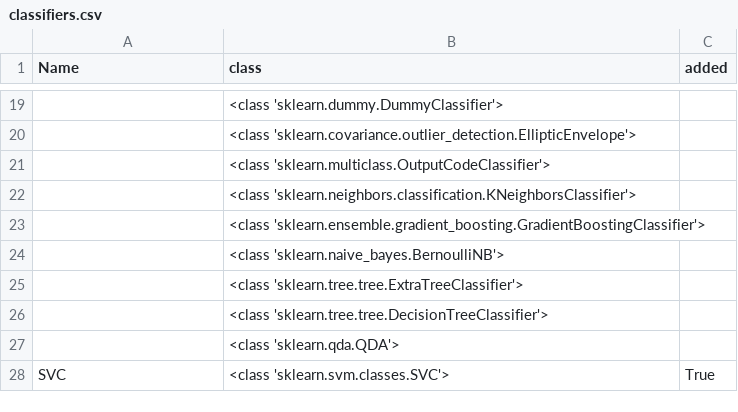
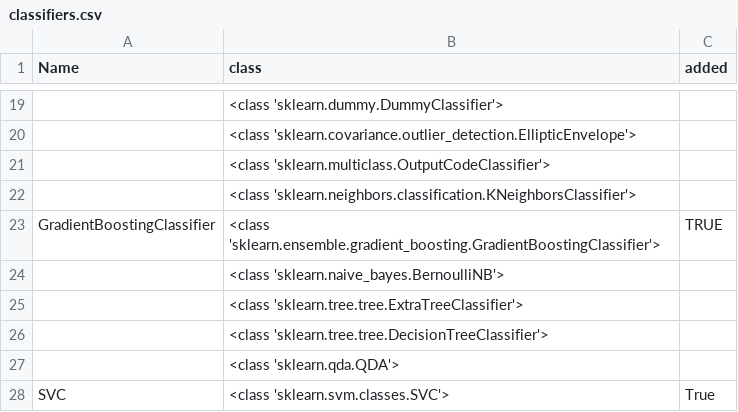
Before and after one commit to automl/auto-sklearn, a CSV file: misc/classifiers.csv, drawn as a sheet; only a part is shown, gaps mark what is left out; the diff names each change by its address in the sheet, - before the commit and + after, or states it on an @@ line.

Commit message:
update gb

```diff
--- a/misc/classifiers.csv
+++ b/misc/classifiers.csv
-A23 (Name): (empty)
+A23 (Name): GradientBoostingClassifier
-C23 (added): (empty)
+C23 (added): TRUE
```
